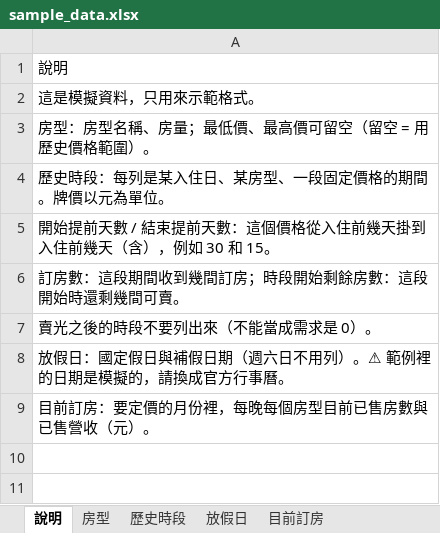
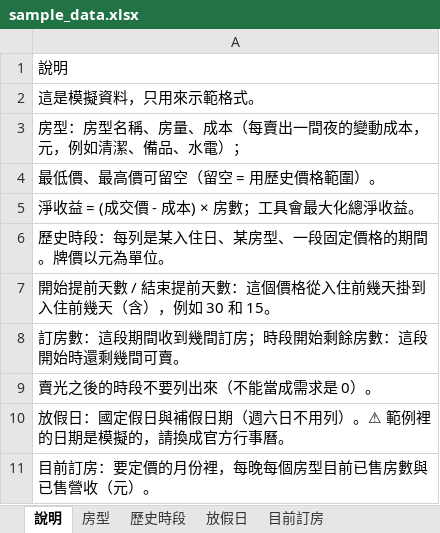
Before and after one commit to yan9914/weiwei520, an Excel workbook: sample_data.xlsx, sheet 說明, drawn as a sheet; values as stored, in another font and other column widths than the file's, no borders; the diff names each change by its address in the sheet, - before the commit and + after, or states it on an @@ line.

```diff
--- a/sample_data.xlsx (sheet 說明)
+++ b/sample_data.xlsx (sheet 說明)
-A3: 房型：房型名稱、房量；最低價、最高價可留空（留空 = 用歷史價格範圍）。
+A3: 房型：房型名稱、房量、成本（每賣出一間夜的變動成本，元，例如清潔、備品、水電）；
+row 4: 最低價、最高價可留空（留空 = 用歷史價格範圍）。
+row 5: 淨收益 = (成交價 - 成本) × 房數；工具會最大化總淨收益。
```
Also changed, not shown: sheet 房型, 4 other files.
